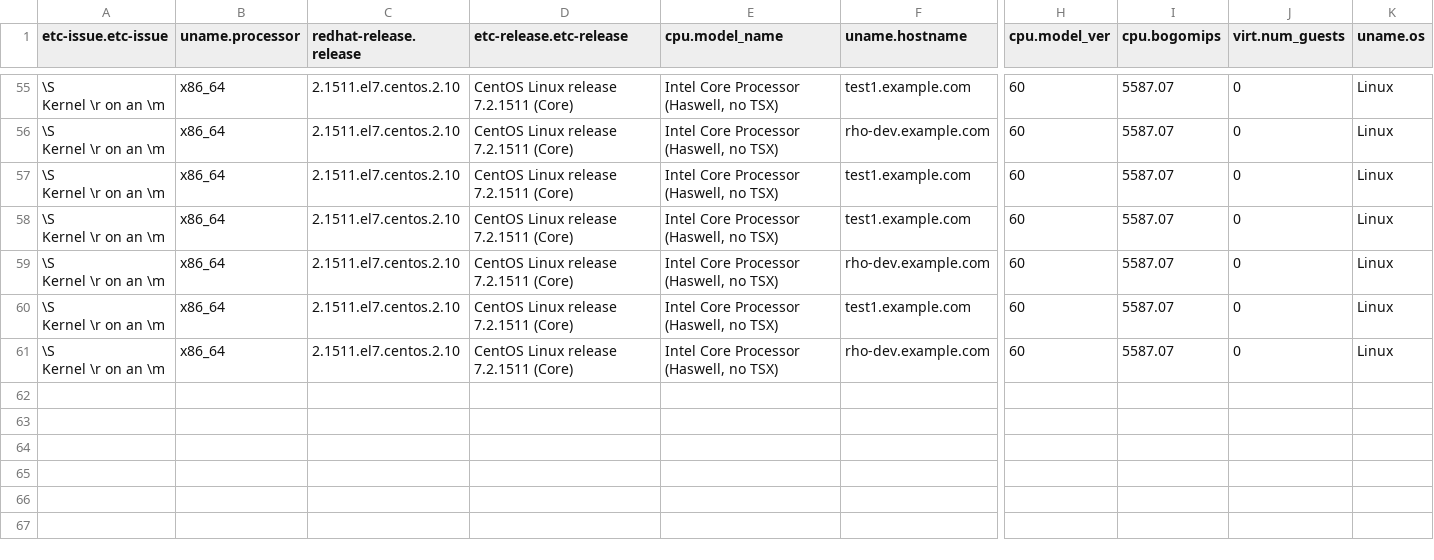
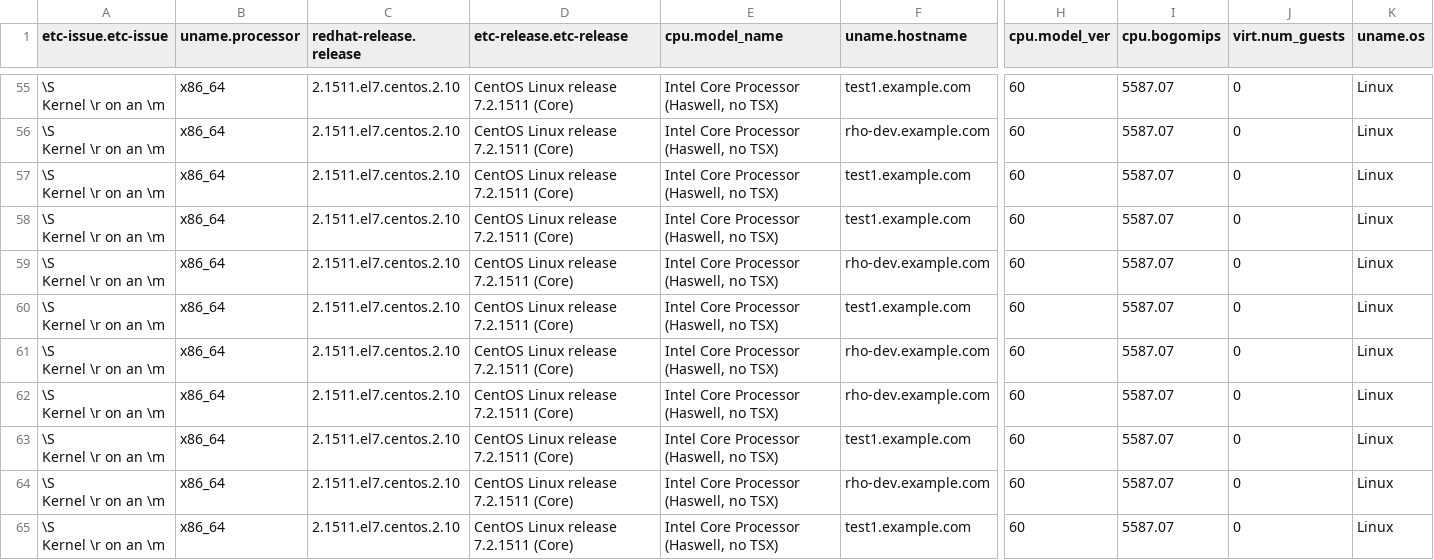
Before and after one commit to candlepin/rho, a CSV file: report.csv, drawn as a sheet; only a part is shown, gaps mark what is left out; rows hold the shown columns only; ↵ is a line break in a cell; the diff names each change by its address in the sheet, - before the commit and + after, or states it on an @@ line.

```diff
--- a/report.csv
+++ b/report.csv
+row 62: \S ↵ Kernel \r on an \m | x86_64 | 2.1511.el7.centos.2.10 | CentOS Linux release 7.2.1511 (Core) | Intel Core Processor (Haswell, no TSX) | rho-dev.example.com | 60 | 5587.07 | 0 | Linux
+row 63: \S ↵ Kernel \r on an \m | x86_64 | 2.1511.el7.centos.2.10 | CentOS Linux release 7.2.1511 (Core) | Intel Core Processor (Haswell, no TSX) | test1.example.com | 60 | 5587.07 | 0 | Linux
+row 64: \S ↵ Kernel \r on an \m | x86_64 | 2.1511.el7.centos.2.10 | CentOS Linux release 7.2.1511 (Core) | Intel Core Processor (Haswell, no TSX) | rho-dev.example.com | 60 | 5587.07 | 0 | Linux
+row 65: \S ↵ Kernel \r on an \m | x86_64 | 2.1511.el7.centos.2.10 | CentOS Linux release 7.2.1511 (Core) | Intel Core Processor (Haswell, no TSX) | test1.example.com | 60 | 5587.07 | 0 | Linux
```
Also changed, not shown: report_small.csv, 2 other files.
